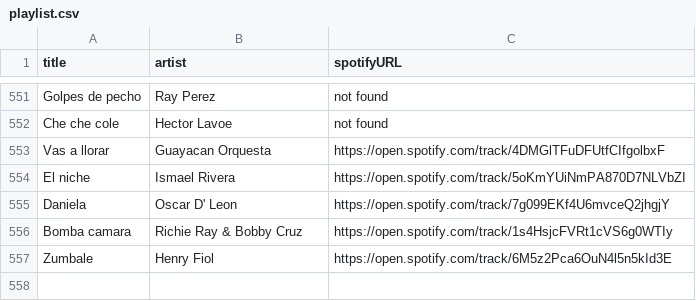
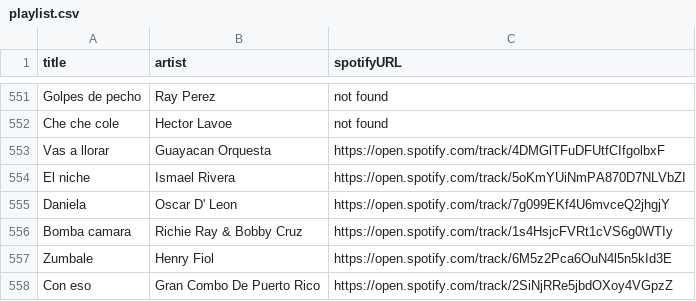
Before and after one commit to albertollamaso/best-salsa-brava-playlist, a CSV file: playlist.csv, drawn as a sheet; only a part is shown, gaps mark what is left out.

```diff
--- a/playlist.csv
+++ b/playlist.csv
@@ -557 +557,2 @@ Bomba camara,Richie Ray & Bobby Cruz,https://open.spotify.com/track/1s4HsjcFVRt1
 Zumbale,Henry Fiol,https://open.spotify.com/track/6M5z2Pca6OuN4l5n5kId3E
+Con eso,Gran Combo De Puerto Rico,https://open.spotify.com/track/2SiNjRRe5jbdOXoy4VGpzZ
```
Also changed, not shown: 1 other file.
